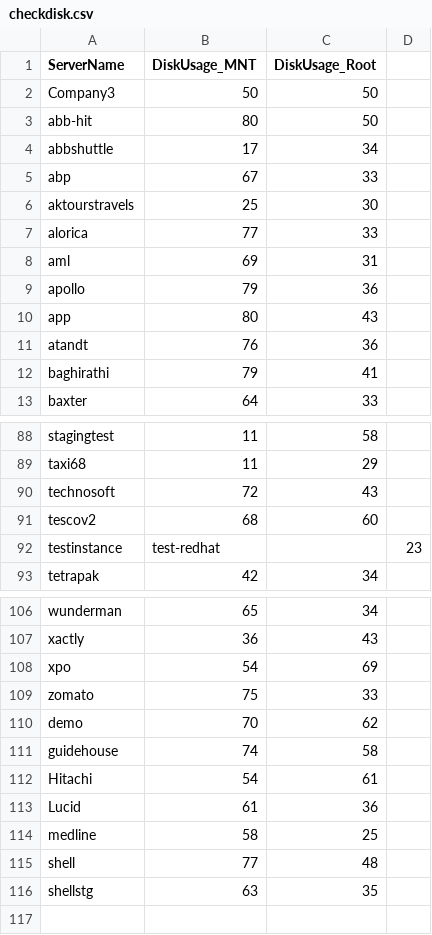
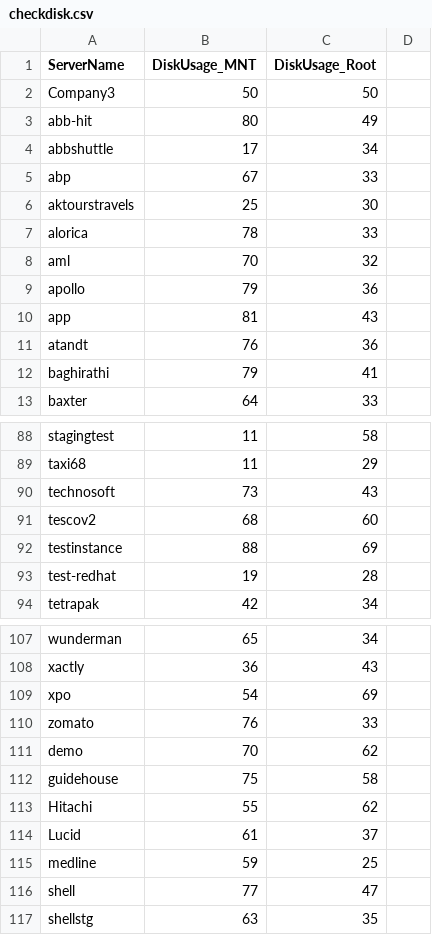
Before and after one commit to iincube/all_latest_services_new, a CSV file: checkdisk.csv, drawn as a sheet; only a part is shown, gaps mark what is left out; the diff covers the shown part only.

```diff
--- a/checkdisk.csv
+++ b/checkdisk.csv
@@ -2,3 +2,3 @@ ServerName,DiskUsage_MNT,DiskUsage_Root
 Company3,50,50
-abb-hit,80,50
+abb-hit,80,49
 abbshuttle,17,34
@@ -6,6 +6,6 @@ abp,67,33
 aktourstravels,25,30
-alorica,77,33
-aml,69,31
+alorica,78,33
+aml,70,32
 apollo,79,36
-app,80,43
+app,81,43
 atandt,76,36
@@ -89,5 +89,6 @@ stagingtest,11,58
 taxi68,11,29
-technosoft,72,43
+technosoft,73,43
 tescov2,68,60
-testinstance,test-redhat,,23
+testinstance,88,69
+test-redhat,19,28
 tetrapak,42,34
@@ -108,9 +109,9 @@ xactly,36,43
 xpo,54,69
-zomato,75,33
+zomato,76,33
 demo,70,62
-guidehouse,74,58
-Hitachi,54,61
-Lucid,61,36
-medline,58,25
-shell,77,48
+guidehouse,75,58
+Hitachi,55,62
+Lucid,61,37
+medline,59,25
+shell,77,47
 shellstg,63,35
```
Also changed, not shown: 17 edited cells elsewhere in this file, checkservicelocal.csv.
